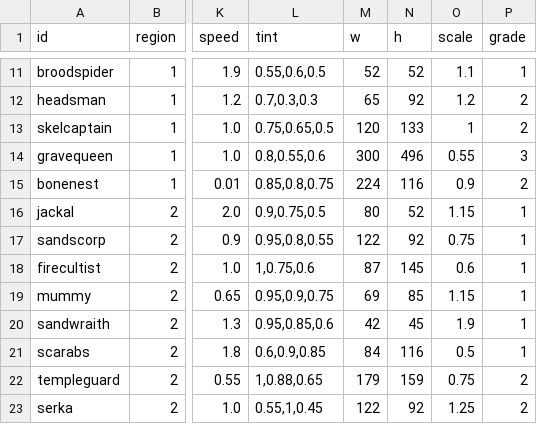
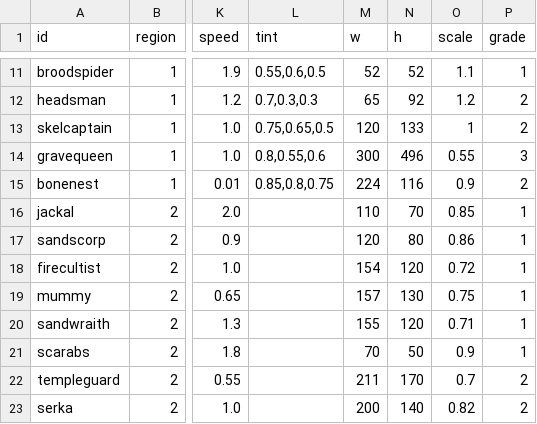
Before and after one commit to mogoshop/catch-and-keep, a CSV file: data/monsters.csv, drawn as a sheet; only a part is shown, gaps mark what is left out; the diff covers the shown part only; the diff names each change by its address in the sheet, - before the commit and + after, or states it on an @@ line.

```diff
--- a/data/monsters.csv
+++ b/data/monsters.csv
-L16 (tint): 0.9,0.75,0.5
+L16 (tint): (empty)
-M16 (w): 80
+M16 (w): 110
-N16 (h): 52
+N16 (h): 70
-O16 (scale): 1.15
+O16 (scale): 0.85
-L17 (tint): 0.95,0.8,0.55
+L17 (tint): (empty)
-M17 (w): 122
+M17 (w): 120
-N17 (h): 92
+N17 (h): 80
-O17 (scale): 0.75
+O17 (scale): 0.86
-L18 (tint): 1,0.75,0.6
+L18 (tint): (empty)
-M18 (w): 87
+M18 (w): 154
-N18 (h): 145
+N18 (h): 120
-O18 (scale): 0.6
+O18 (scale): 0.72
-L19 (tint): 0.95,0.9,0.75
+L19 (tint): (empty)
-M19 (w): 69
+M19 (w): 157
-N19 (h): 85
+N19 (h): 130
-O19 (scale): 1.15
+O19 (scale): 0.75
-L20 (tint): 0.95,0.85,0.6
+L20 (tint): (empty)
-M20 (w): 42
+M20 (w): 155
-N20 (h): 45
+N20 (h): 120
-O20 (scale): 1.9
+O20 (scale): 0.71
-L21 (tint): 0.6,0.9,0.85
+L21 (tint): (empty)
-M21 (w): 84
+M21 (w): 70
-N21 (h): 116
+N21 (h): 50
-O21 (scale): 0.5
+O21 (scale): 0.9
-L22 (tint): 1,0.88,0.65
+L22 (tint): (empty)
-M22 (w): 179
+M22 (w): 211
-N22 (h): 159
+N22 (h): 170
-O22 (scale): 0.75
+O22 (scale): 0.7
-L23 (tint): 0.55,1,0.45
+L23 (tint): (empty)
-M23 (w): 122
+M23 (w): 200
-N23 (h): 92
+N23 (h): 140
-O23 (scale): 1.25
+O23 (scale): 0.82
```
Also changed, not shown: 4 added rows and 17 edited cells elsewhere in this file, data/bosses.csv, data/maps.csv, 35 other files.
